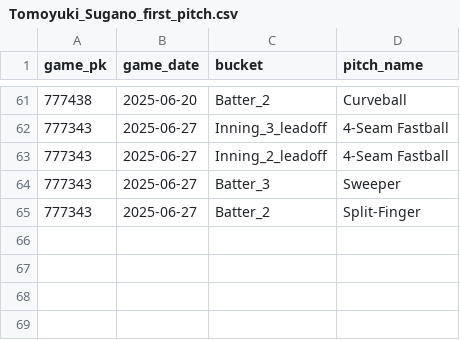
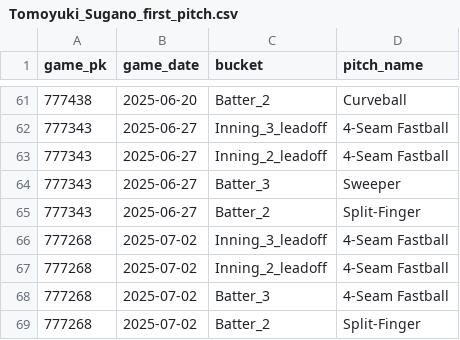
Before and after one commit to kuhny243/pitch-mix-tracker, a CSV file: Tomoyuki_Sugano_first_pitch.csv, drawn as a sheet; only a part is shown, gaps mark what is left out.

```diff
--- a/Tomoyuki_Sugano_first_pitch.csv
+++ b/Tomoyuki_Sugano_first_pitch.csv
@@ -65 +65,5 @@ game_pk,game_date,bucket,pitch_name
 777343,2025-06-27,Batter_2,Split-Finger
+777268,2025-07-02,Inning_3_leadoff,4-Seam Fastball
+777268,2025-07-02,Inning_2_leadoff,4-Seam Fastball
+777268,2025-07-02,Batter_3,4-Seam Fastball
+777268,2025-07-02,Batter_2,Split-Finger
```
Also changed, not shown: Clayton_Kershaw_first_pitch.csv, Jack_Flaherty_first_pitch.csv, 51 other files.
